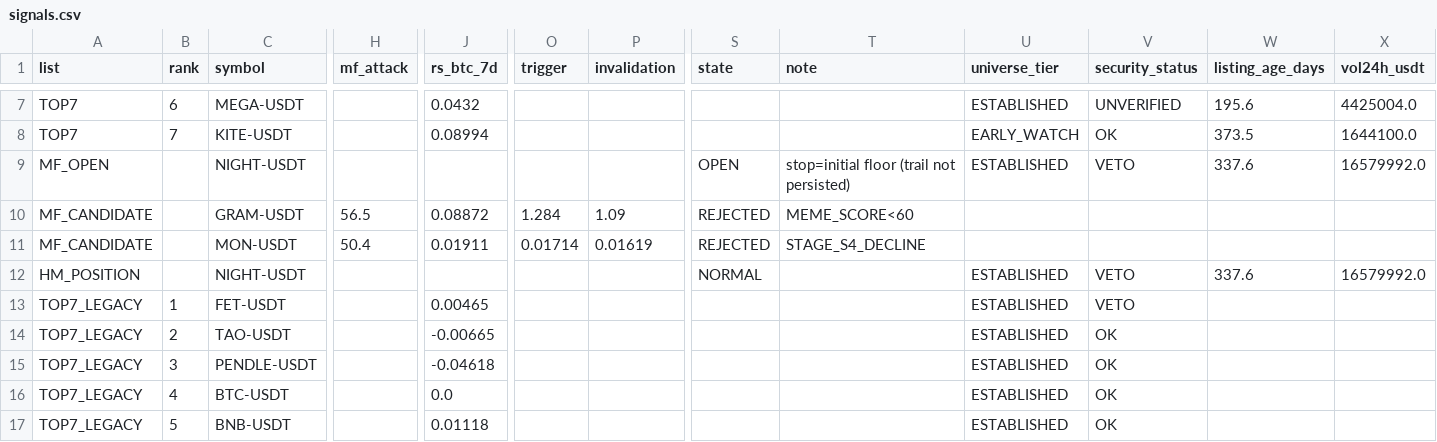
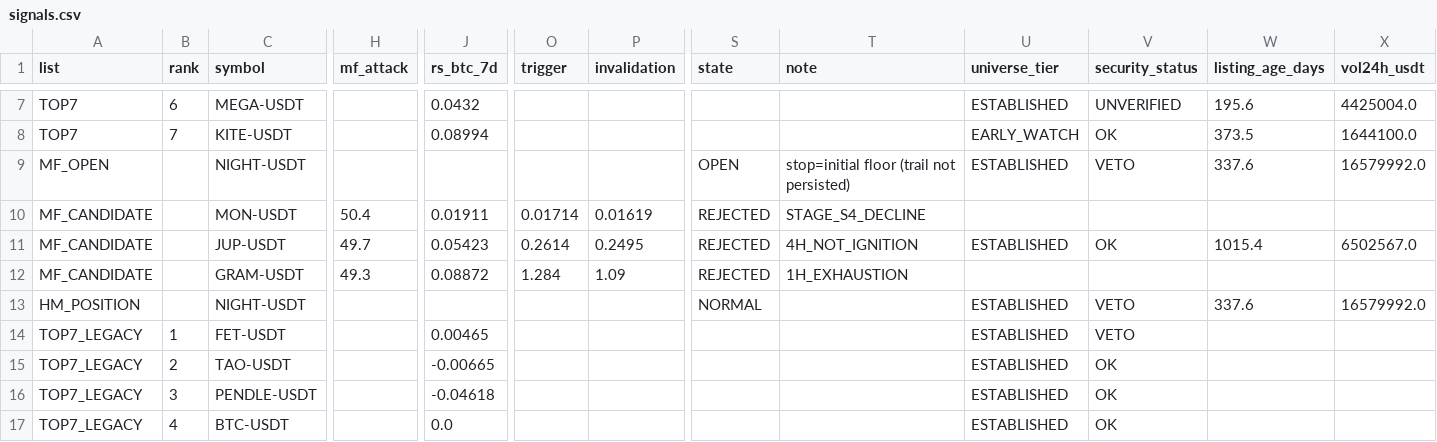
Before and after one commit to fu5202ture-beep/cqs-dashboard, a CSV file: signals.csv, drawn as a sheet; only a part is shown, gaps mark what is left out; the shorter side is filled out with more unchanged rows; removed rows and columns are numbered as before the commit, all else as after; rows hold the shown columns only; the diff names each change by its address in the sheet, - before the commit and + after, or states it on an @@ line.

```diff
--- a/signals.csv
+++ b/signals.csv
-row 10: MF_CANDIDATE |  | GRAM-USDT | 56.5 | 0.08872 | 1.284 | 1.09 | REJECTED | MEME_SCORE<60
+row 11: MF_CANDIDATE |  | JUP-USDT | 49.7 | 0.05423 | 0.2614 | 0.2495 | REJECTED | 4H_NOT_IGNITION | ESTABLISHED | OK | 1015.4 | 6502567.0
+row 12: MF_CANDIDATE |  | GRAM-USDT | 49.3 | 0.08872 | 1.284 | 1.09 | REJECTED | 1H_EXHAUSTION
```
Also changed, not shown: 2 other files.
